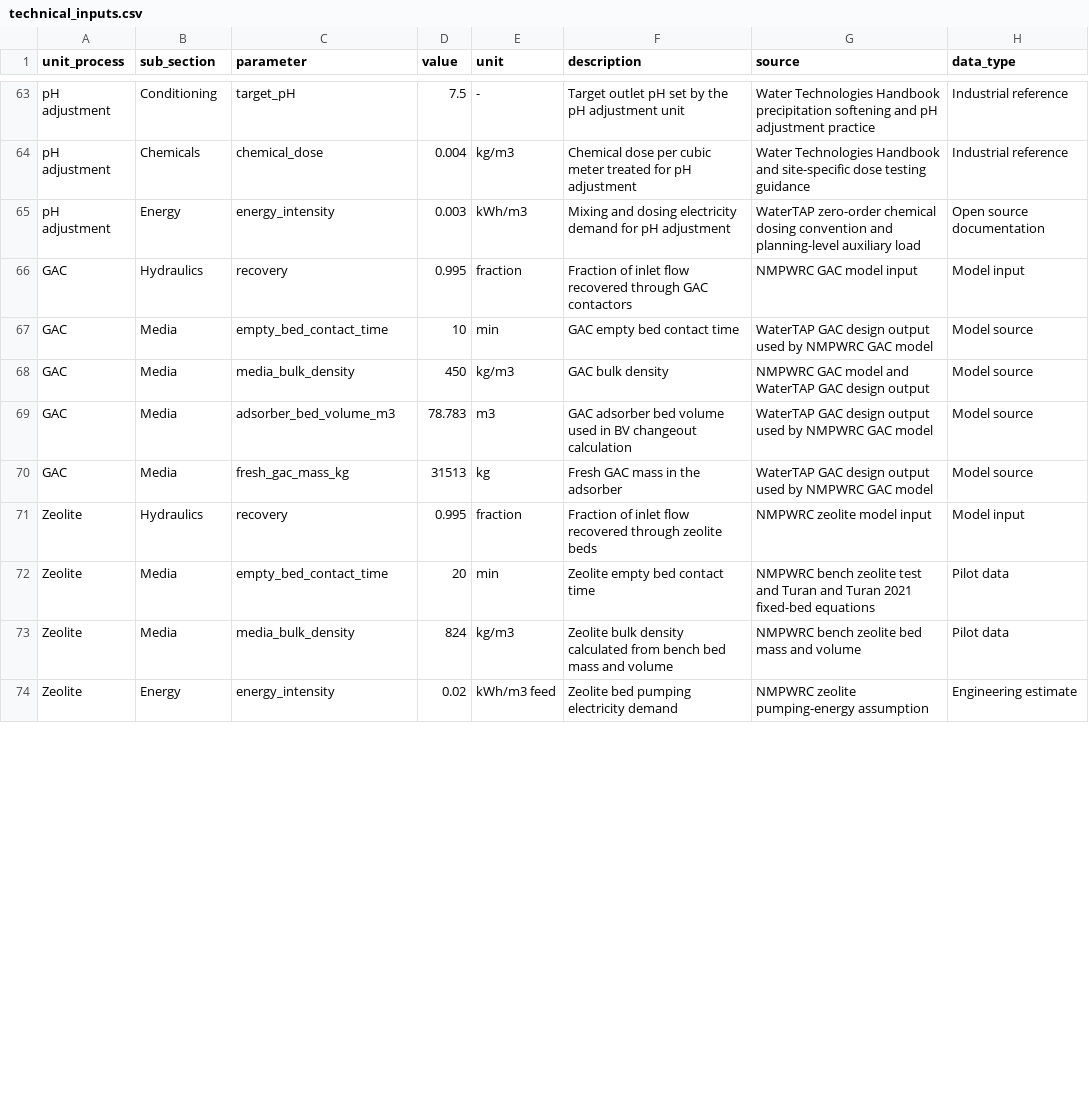
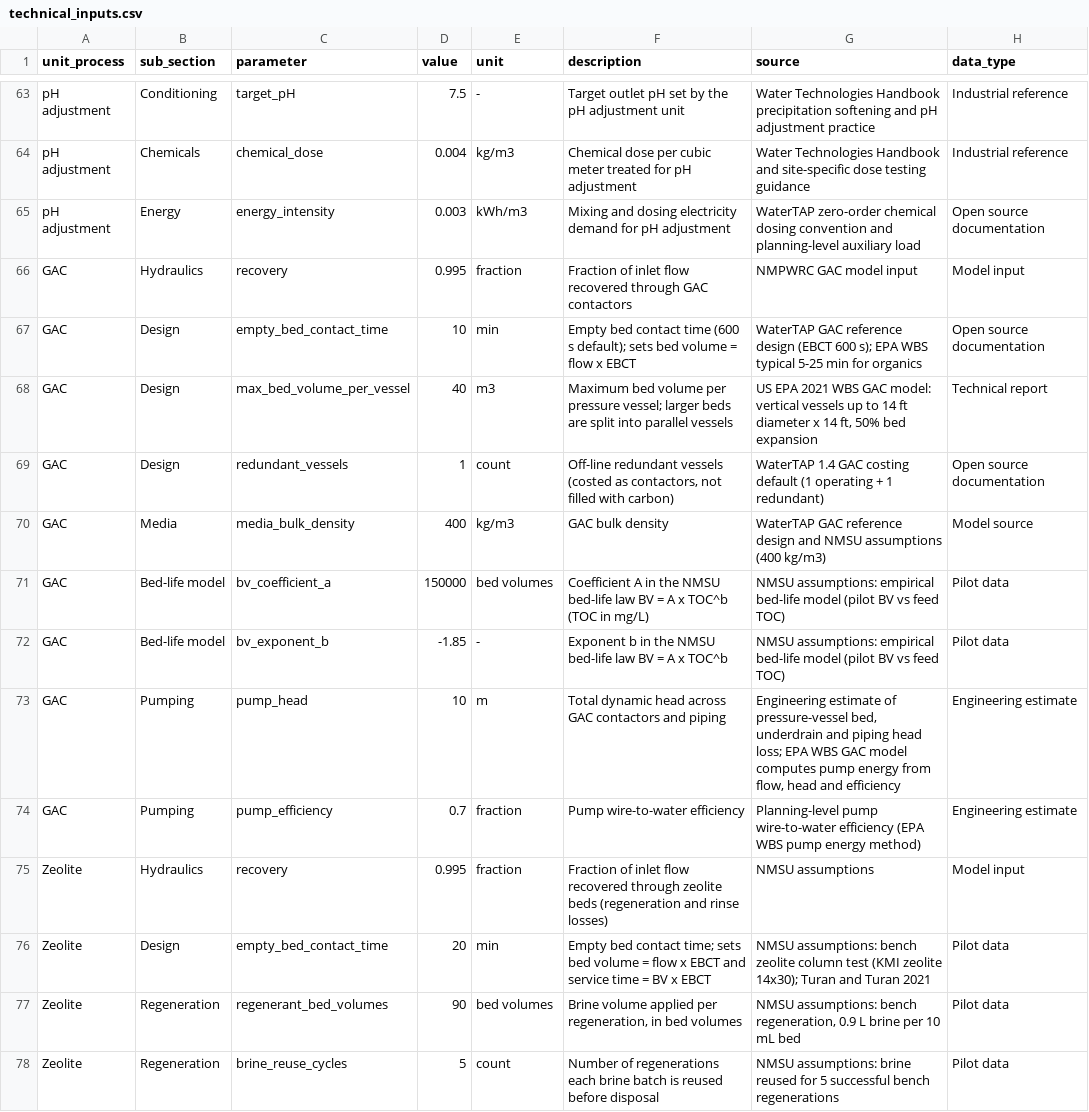
Before and after one commit to Zhuoran29/TT_TEA_GUI, a CSV file: data/input_tables/technical_inputs.csv, drawn as a sheet; only a part is shown, gaps mark what is left out; the diff covers the shown part only.

Commit message:
update gac and zeolite

```diff
--- a/data/input_tables/technical_inputs.csv
+++ b/data/input_tables/technical_inputs.csv
@@ -66,9 +66,13 @@ pH adjustment,Energy,energy_intensity,0.003,kWh/m3,Mixing and dosing electricity
 GAC,Hydraulics,recovery,0.995,fraction,Fraction of inlet flow recovered through GAC contactors,NMPWRC GAC model input,Model input
-GAC,Media,empty_bed_contact_time,10,min,GAC empty bed contact time,WaterTAP GAC design output used by NMPWRC GAC model,Model source
-GAC,Media,media_bulk_density,450,kg/m3,GAC bulk density,NMPWRC GAC model and WaterTAP GAC design output,Model source
-GAC,Media,adsorber_bed_volume_m3,78.783,m3,GAC adsorber bed volume used in BV changeout calculation,WaterTAP GAC design output used by NMPWRC GAC model,Model source
-GAC,Media,fresh_gac_mass_kg,31513,kg,Fresh GAC mass in the adsorber,WaterTAP GAC design output used by NMPWRC GAC model,Model source
-Zeolite,Hydraulics,recovery,0.995,fraction,Fraction of inlet flow recovered through zeolite beds,NMPWRC zeolite model input,Model input
-Zeolite,Media,empty_bed_contact_time,20,min,Zeolite empty bed contact time,NMPWRC bench zeolite test and Turan and Turan 2021 fixed-bed equations,Pilot data
-Zeolite,Media,media_bulk_density,824,kg/m3,Zeolite bulk density calculated from bench bed mass and volume,NMPWRC bench zeolite bed mass and volume,Pilot data
-Zeolite,Energy,energy_intensity,0.02,kWh/m3 feed,Zeolite bed pumping electricity demand,NMPWRC zeolite pumping-energy assumption,Engineering estimate
+GAC,Design,empty_bed_contact_time,10,min,Empty bed contact time (600 s default); sets bed volume = flow x EBCT,WaterTAP GAC reference design (EBCT 600 s); EPA WBS typical 5-25 min for organics,Open source documentation
+GAC,Design,max_bed_volume_per_vessel,40,m3,Maximum bed volume per pressure vessel; larger beds are split into parallel vessels,"US EPA 2021 WBS GAC model: vertical vessels up to 14 ft diameter x 14 ft, 50% bed expansion",Technical report
+GAC,Design,redundant_vessels,1,count,"Off-line redundant vessels (costed as contactors, not filled with carbon)",WaterTAP 1.4 GAC costing default (1 operating + 1 redundant),Open source documentation
+GAC,Media,media_bulk_density,400,kg/m3,GAC bulk density,WaterTAP GAC reference design and NMSU assumptions (400 kg/m3),Model source
+GAC,Bed-life model,bv_coefficient_a,150000,bed volumes,Coefficient A in the NMSU bed-life law BV = A x TOC^b (TOC in mg/L),NMSU assumptions: empirical bed-life model (pilot BV vs feed TOC),Pilot data
+GAC,Bed-life model,bv_exponent_b,-1.85,-,Exponent b in the NMSU bed-life law BV = A x TOC^b,NMSU assumptions: empirical bed-life model (pilot BV vs feed TOC),Pilot data
+GAC,Pumping,pump_head,10,m,Total dynamic head across GAC contactors and piping,"Engineering estimate of pressure-vessel bed, underdrain and piping head loss; EPA WBS GAC model computes pump energy from flow, head and efficiency",Engineering estimate
+GAC,Pumping,pump_efficiency,0.7,fraction,Pump wire-to-water efficiency,Planning-level pump wire-to-water efficiency (EPA WBS pump energy method),Engineering estimate
+Zeolite,Hydraulics,recovery,0.995,fraction,Fraction of inlet flow recovered through zeolite beds (regeneration and rinse losses),NMSU assumptions,Model input
+Zeolite,Design,empty_bed_contact_time,20,min,Empty bed contact time; sets bed volume = flow x EBCT and service time = BV x EBCT,NMSU assumptions: bench zeolite column test (KMI zeolite 14x30); Turan and Turan 2021,Pilot data
+Zeolite,Regeneration,regenerant_bed_volumes,90,bed volumes,"Brine volume applied per regeneration, in bed volumes","NMSU assumptions: bench regeneration, 0.9 L brine per 10 mL bed",Pilot data
+Zeolite,Regeneration,brine_reuse_cycles,5,count,Number of regenerations each brine batch is reused before disposal,NMSU assumptions: brine reused for 5 successful bench regenerations,Pilot data
```
Also changed, not shown: 3 added rows and 8 edited cells elsewhere in this file, data/input_tables/cost_inputs.csv, 8 other files.
